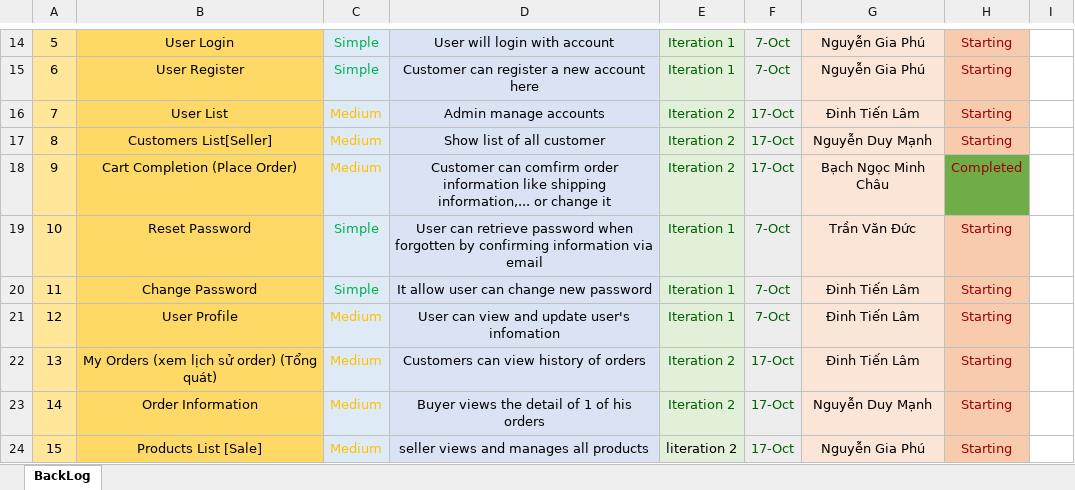
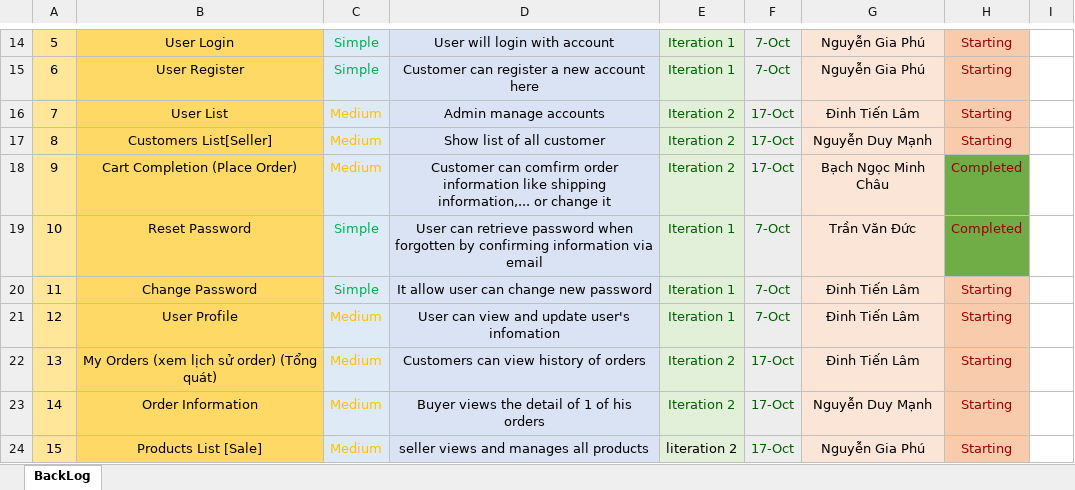
Before and after one commit to ductvhe141699/swp391-onlineshop-gr1, an Excel workbook: Week 7/ProductBacklog (Version 0.5).xlsx, sheet BackLog, drawn as a sheet; only a part is shown, gaps mark what is left out; values as stored, in another font and other column widths than the file's, no borders; charts and pictures not drawn; the diff names each change by its address in the sheet, - before the commit and + after, or states it on an @@ line.

```diff
--- a/Week 7/ProductBacklog (Version 0.5).xlsx (sheet BackLog)
+++ b/Week 7/ProductBacklog (Version 0.5).xlsx (sheet BackLog)
-H19: Starting
+H19: Completed
-H19 fill: #F8CBAD
+H19 fill: #70AD47
```
Also changed, not shown: 4 other files.
